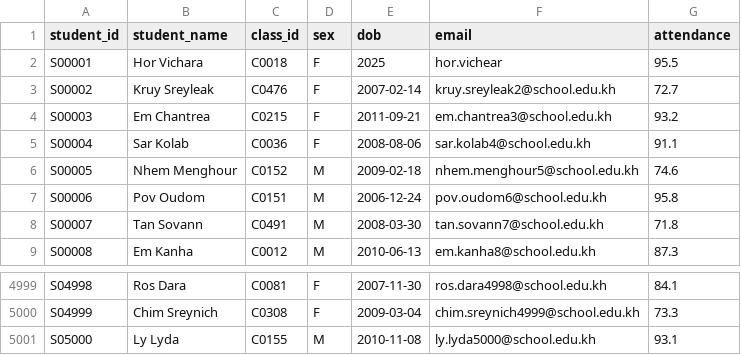
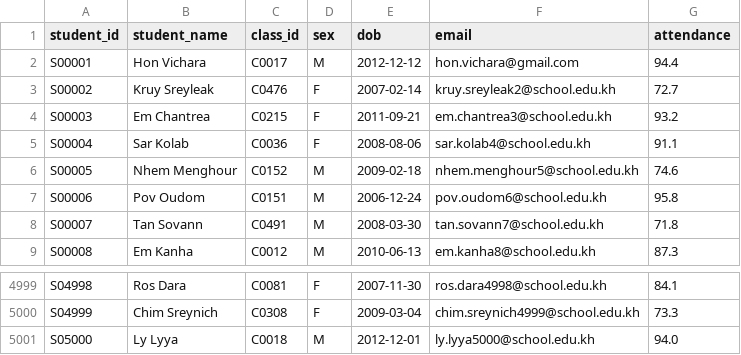
Before and after one commit to H0ing/SMAP_PROJECT, a CSV file: data/students.csv, drawn as a sheet; only a part is shown, gaps mark what is left out.

Commit message:
add validation of update student crud, make trancript report year flexible

```diff
--- a/data/students.csv
+++ b/data/students.csv
@@ -1,3 +1,3 @@
 student_id,student_name,class_id,sex,dob,email,attendance
-S00001,Hor Vichara,C0018,F,2025,hor.vichear,95.5
+S00001,Hon Vichara,C0017,M,2012-12-12,hon.vichara@gmail.com,94.4
 S00002,Kruy Sreyleak,C0476,F,2007-02-14,kruy.sreyleak2@school.edu.kh,72.7
@@ -5000,2 +5000,2 @@ S04998,Ros Dara,C0081,F,2007-11-30,ros.dara4998@school.edu.kh,84.1
 S04999,Chim Sreynich,C0308,F,2009-03-04,chim.sreynich4999@school.edu.kh,73.3
-S05000,Ly Lyda,C0155,M,2010-11-08,ly.lyda5000@school.edu.kh,93.1
+S05000,Ly Lyya,C0018,M,2012-12-01,ly.lyya5000@school.edu.kh,94.0
```
Also changed, not shown: 19 other files.
